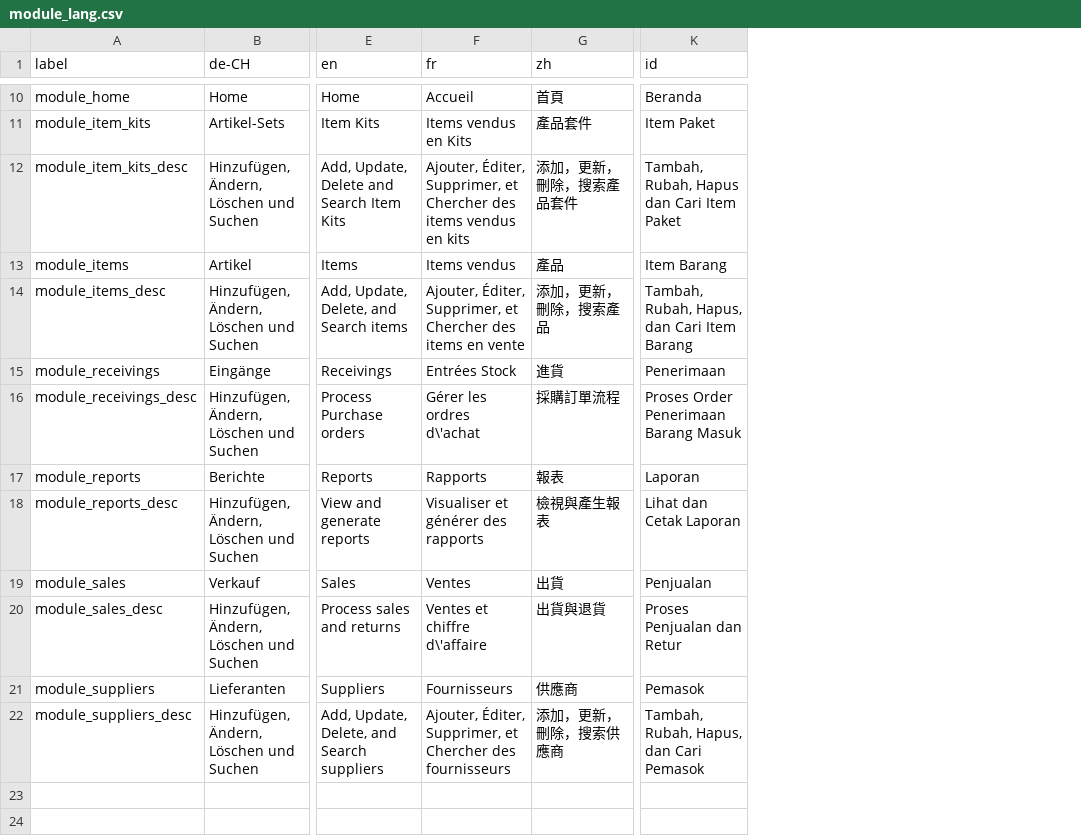
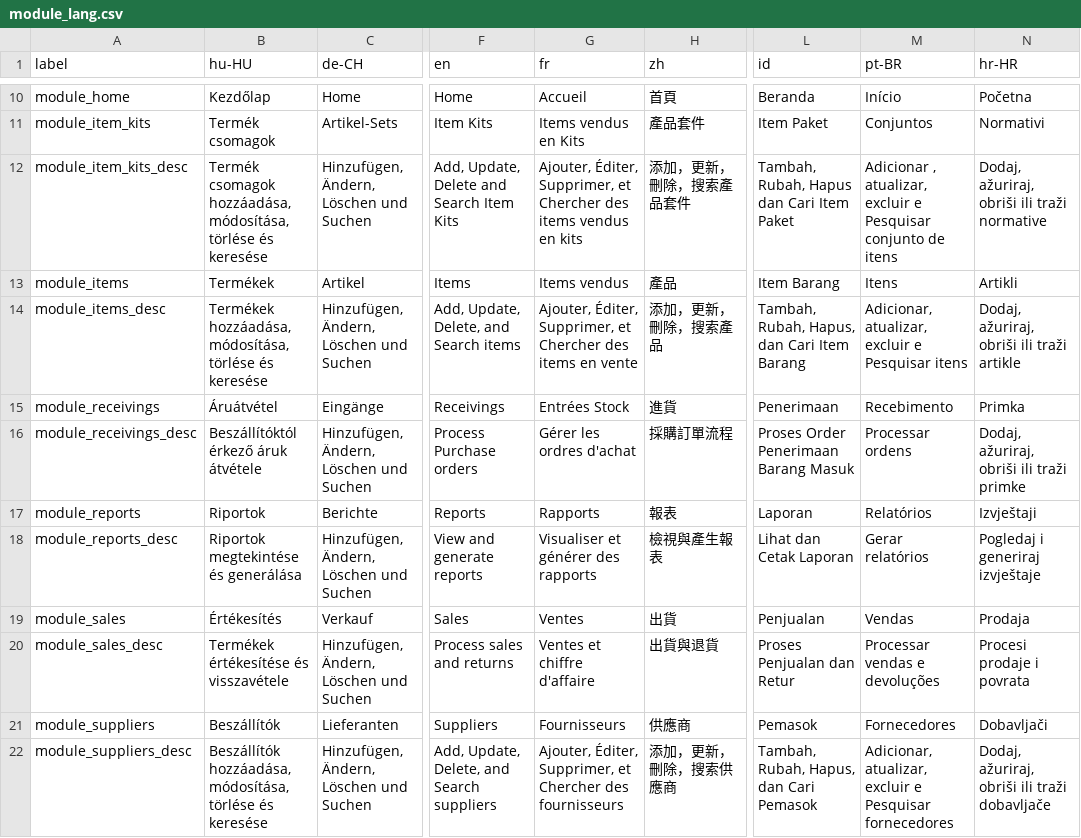
Before and after one commit to opensourcepos/opensourcepos, a CSV file: translations/module_lang.csv, drawn as a sheet; only a part is shown, gaps mark what is left out; addresses are those after the commit; the diff covers the shown part only; the diff names each change by its address in the sheet, - before the commit and + after, or states it on an @@ line.

```diff
--- a/translations/module_lang.csv
+++ b/translations/module_lang.csv
+column B (hu-HU), rows 10-22: Kezdőlap | Termék csomagok | Termék csomagok hozzáadása, módosítása, törlése és keresése | Termékek | Termékek hozzáadása, módosítása, törlése és keresése | Áruátvétel | Beszállítóktól érkező áruk átvétele | Riportok | Riportok megtekintése és generálása | Értékesítés | Termékek értékesítése és visszavétele | Beszállítók | Beszállítók hozzáadása, módosítása, törlése és keresése
+column M (pt-BR), rows 10-22: Início | Conjuntos | Adicionar , atualizar, excluir e Pesquisar conjunto de itens | Itens | Adicionar, atualizar, excluir e Pesquisar itens | Recebimento | Processar ordens | Relatórios | Gerar relatórios | Vendas | Processar vendas e devoluções | Fornecedores | Adicionar, atualizar, excluir e Pesquisar fornecedores
+column N (hr-HR), rows 10-22: Početna | Normativi | Dodaj, ažuriraj, obriši ili traži normative | Artikli | Dodaj, ažuriraj, obriši ili traži artikle | Primka | Dodaj, ažuriraj, obriši ili traži primke | Izvještaji | Pogledaj i generiraj izvještaje | Prodaja | Procesi prodaje i povrata | Dobavljači | Dodaj, ažuriraj, obriši ili traži dobavljače
-G16 (fr): Gérer les ordres d\'achat
+G16 (fr): Gérer les ordres d'achat
-G20 (fr): Ventes et chiffre d\'affaire
+G20 (fr): Ventes et chiffre d'affaire
```
Also changed, not shown: 2 added rows elsewhere in this file, translations/common_lang.csv, translations/customers_lang.csv, 15 other files.
